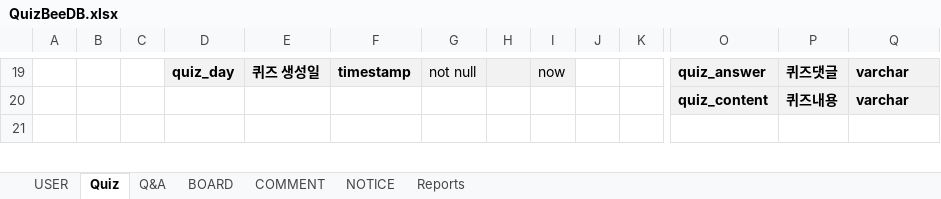
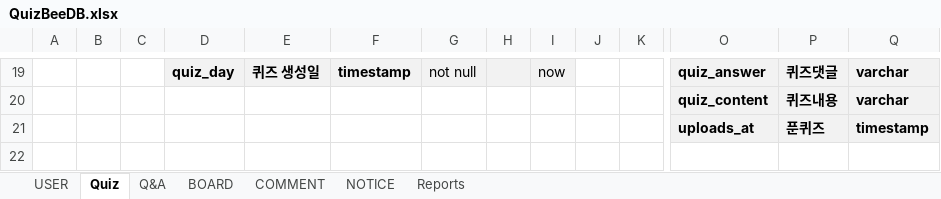
Before and after one commit to hyung9683/2-project, an Excel workbook: 문서파일/QuizBeeDB.xlsx, sheet Quiz, drawn as a sheet; only a part is shown, gaps mark what is left out; values as stored, in another font and other column widths than the file's, no borders; rows hold the shown columns only; the diff covers the shown part only; the diff names each change by its address in the sheet, - before the commit and + after, or states it on an @@ line.

Commit message:
sql추가, 마이페이지 퀴즈목록추가, db테이블 quiz_info에 칼럼추가(푼퀴즈), css 깨져보이는거 수정

```diff
--- a/문서파일/QuizBeeDB.xlsx (sheet Quiz)
+++ b/문서파일/QuizBeeDB.xlsx (sheet Quiz)
+row 21:  |  |  |  |  |  |  |  |  |  |  | uploads_at | 푼퀴즈 | timestamp
```
Also changed, not shown: 1 removed row and 1 edited cell elsewhere in this sheet, 12 other files.
